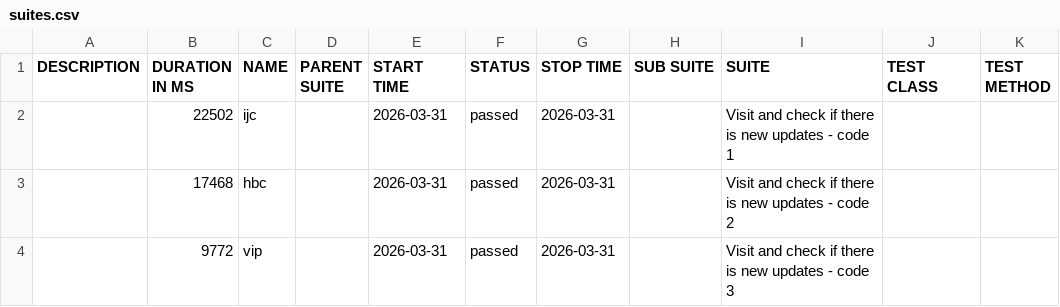
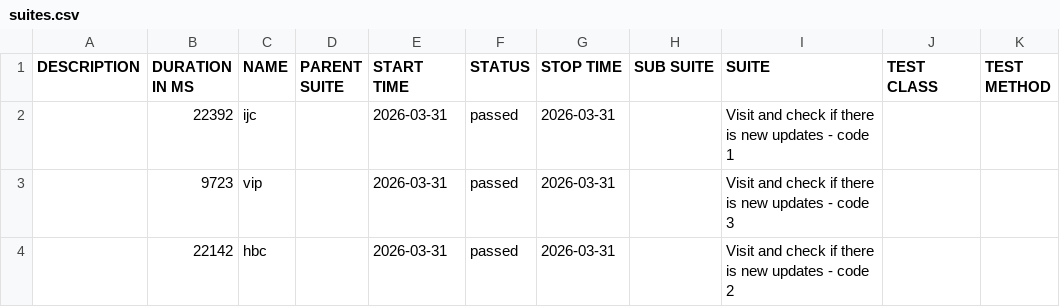
Before and after one commit to 11tdlong/repo11, a CSV file: tmp/allure-cypress/data/suites.csv, drawn as a sheet.

```diff
--- a/tmp/allure-cypress/data/suites.csv
+++ b/tmp/allure-cypress/data/suites.csv
@@ -1,4 +1,4 @@
 "DESCRIPTION","DURATION IN MS","NAME","PARENT SUITE","START TIME","STATUS","STOP TIME","SUB SUITE","SUITE","TEST CLASS","TEST METHOD"
-"","22502","ijc","","2026-03-31","passed","2026-03-31","","Visit and check if there is new updates - code 1","",""
-"","17468","hbc","","2026-03-31","passed","2026-03-31","","Visit and check if there is new updates - code 2","",""
-"","9772","vip","","2026-03-31","passed","2026-03-31","","Visit and check if there is new updates - code 3","",""
+"","22392","ijc","","2026-03-31","passed","2026-03-31","","Visit and check if there is new updates - code 1","",""
+"","9723","vip","","2026-03-31","passed","2026-03-31","","Visit and check if there is new updates - code 3","",""
+"","22142","hbc","","2026-03-31","passed","2026-03-31","","Visit and check if there is new updates - code 2","",""
```
Also changed, not shown: 22 other files.
